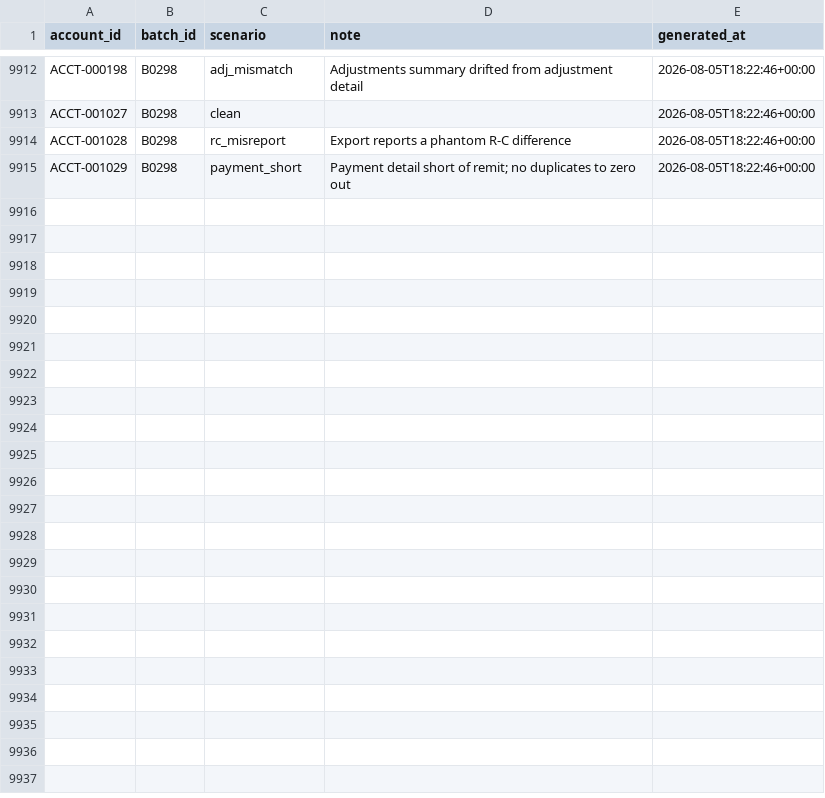
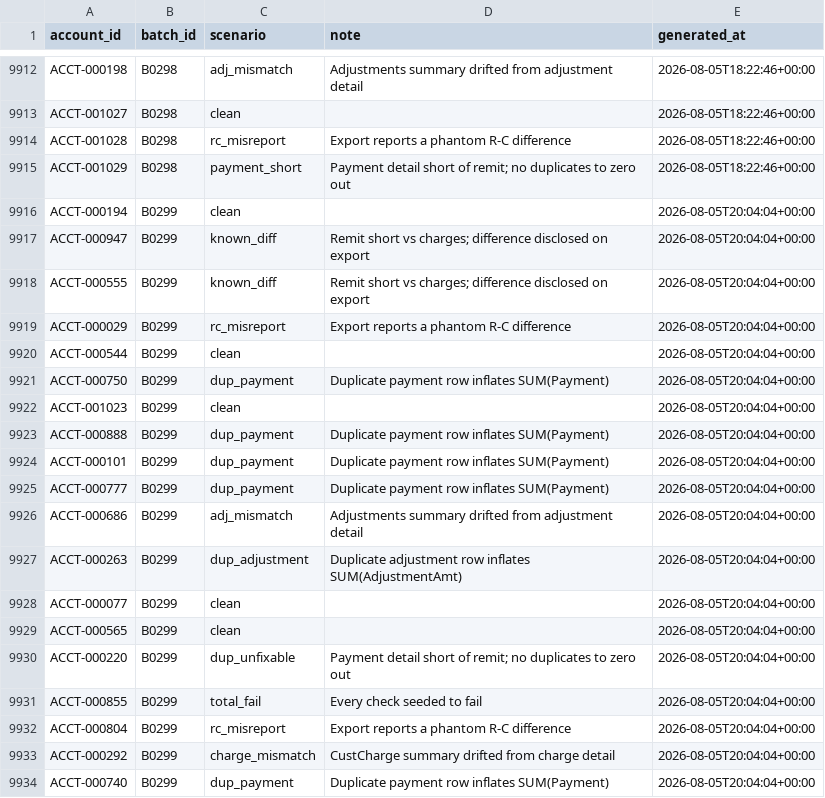
Before and after one commit to jelendu/remit-reconciliation-engine, a CSV file: data_gen/output/_scenarios.csv, drawn as a sheet; only a part is shown, gaps mark what is left out; the diff covers the shown part only; the diff names each change by its address in the sheet, - before the commit and + after, or states it on an @@ line.

```diff
--- a/data_gen/output/_scenarios.csv
+++ b/data_gen/output/_scenarios.csv
+row 9916: ACCT-000194 | B0299 | clean |  | 2026-08-05T20:04:04+00:00
+row 9917: ACCT-000947 | B0299 | known_diff | Remit short vs charges; difference disclosed on export | 2026-08-05T20:04:04+00:00
+row 9918: ACCT-000555 | B0299 | known_diff | Remit short vs charges; difference disclosed on export | 2026-08-05T20:04:04+00:00
+row 9919: ACCT-000029 | B0299 | rc_misreport | Export reports a phantom R-C difference | 2026-08-05T20:04:04+00:00
+row 9920: ACCT-000544 | B0299 | clean |  | 2026-08-05T20:04:04+00:00
+row 9921: ACCT-000750 | B0299 | dup_payment | Duplicate payment row inflates SUM(Payment) | 2026-08-05T20:04:04+00:00
+row 9922: ACCT-001023 | B0299 | clean |  | 2026-08-05T20:04:04+00:00
+row 9923: ACCT-000888 | B0299 | dup_payment | Duplicate payment row inflates SUM(Payment) | 2026-08-05T20:04:04+00:00
+row 9924: ACCT-000101 | B0299 | dup_payment | Duplicate payment row inflates SUM(Payment) | 2026-08-05T20:04:04+00:00
+row 9925: ACCT-000777 | B0299 | dup_payment | Duplicate payment row inflates SUM(Payment) | 2026-08-05T20:04:04+00:00
+row 9926: ACCT-000686 | B0299 | adj_mismatch | Adjustments summary drifted from adjustment detail | 2026-08-05T20:04:04+00:00
+row 9927: ACCT-000263 | B0299 | dup_adjustment | Duplicate adjustment row inflates SUM(AdjustmentAmt) | 2026-08-05T20:04:04+00:00
+row 9928: ACCT-000077 | B0299 | clean |  | 2026-08-05T20:04:04+00:00
+row 9929: ACCT-000565 | B0299 | clean |  | 2026-08-05T20:04:04+00:00
+row 9930: ACCT-000220 | B0299 | dup_unfixable | Payment detail short of remit; no duplicates to zero out | 2026-08-05T20:04:04+00:00
+row 9931: ACCT-000855 | B0299 | total_fail | Every check seeded to fail | 2026-08-05T20:04:04+00:00
+row 9932: ACCT-000804 | B0299 | rc_misreport | Export reports a phantom R-C difference | 2026-08-05T20:04:04+00:00
+row 9933: ACCT-000292 | B0299 | charge_mismatch | CustCharge summary drifted from charge detail | 2026-08-05T20:04:04+00:00
+row 9934: ACCT-000740 | B0299 | dup_payment | Duplicate payment row inflates SUM(Payment) | 2026-08-05T20:04:04+00:00
```
Also changed, not shown: 13 added rows elsewhere in this file, data_gen/output/adjustment_amts.csv, data_gen/output/adjustments.csv, 17 other files.
